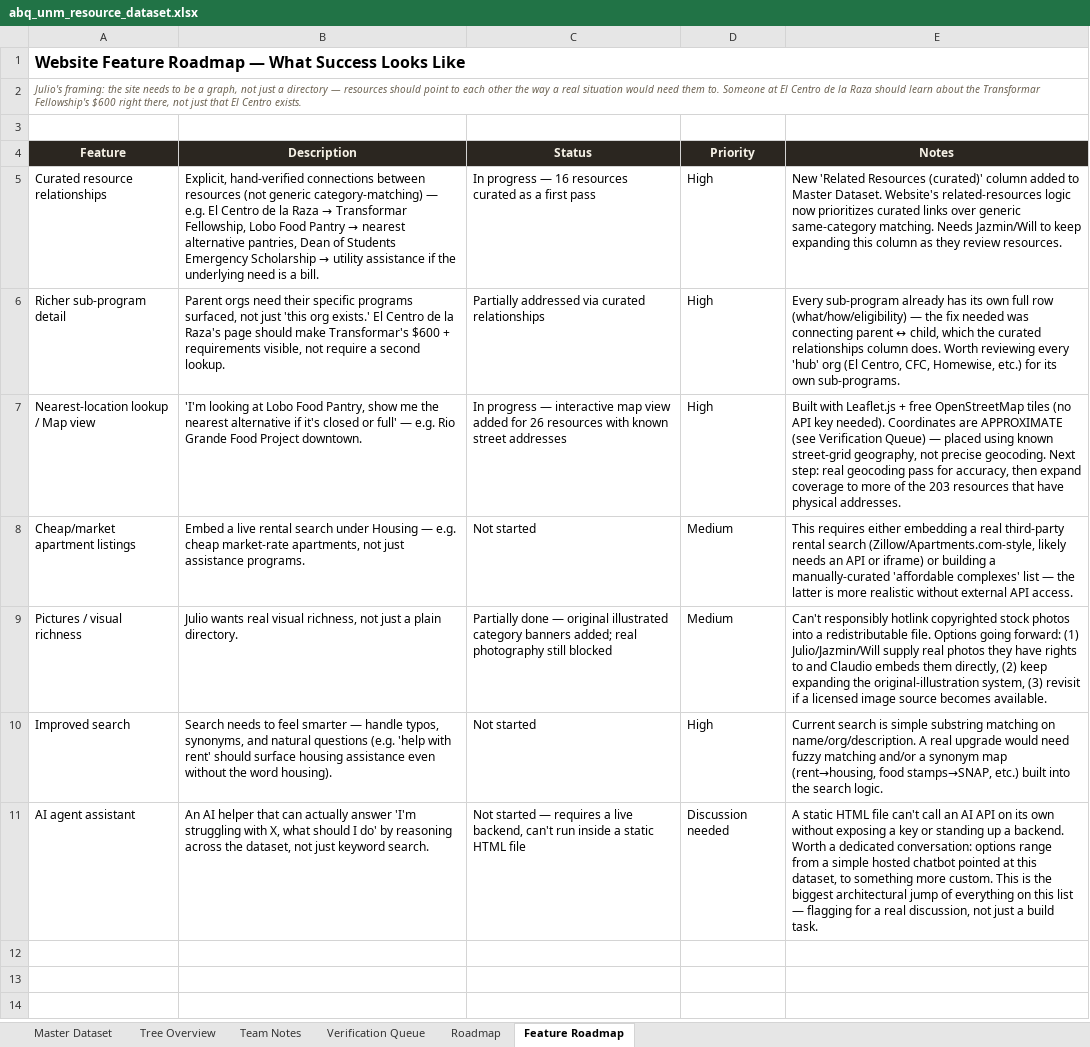
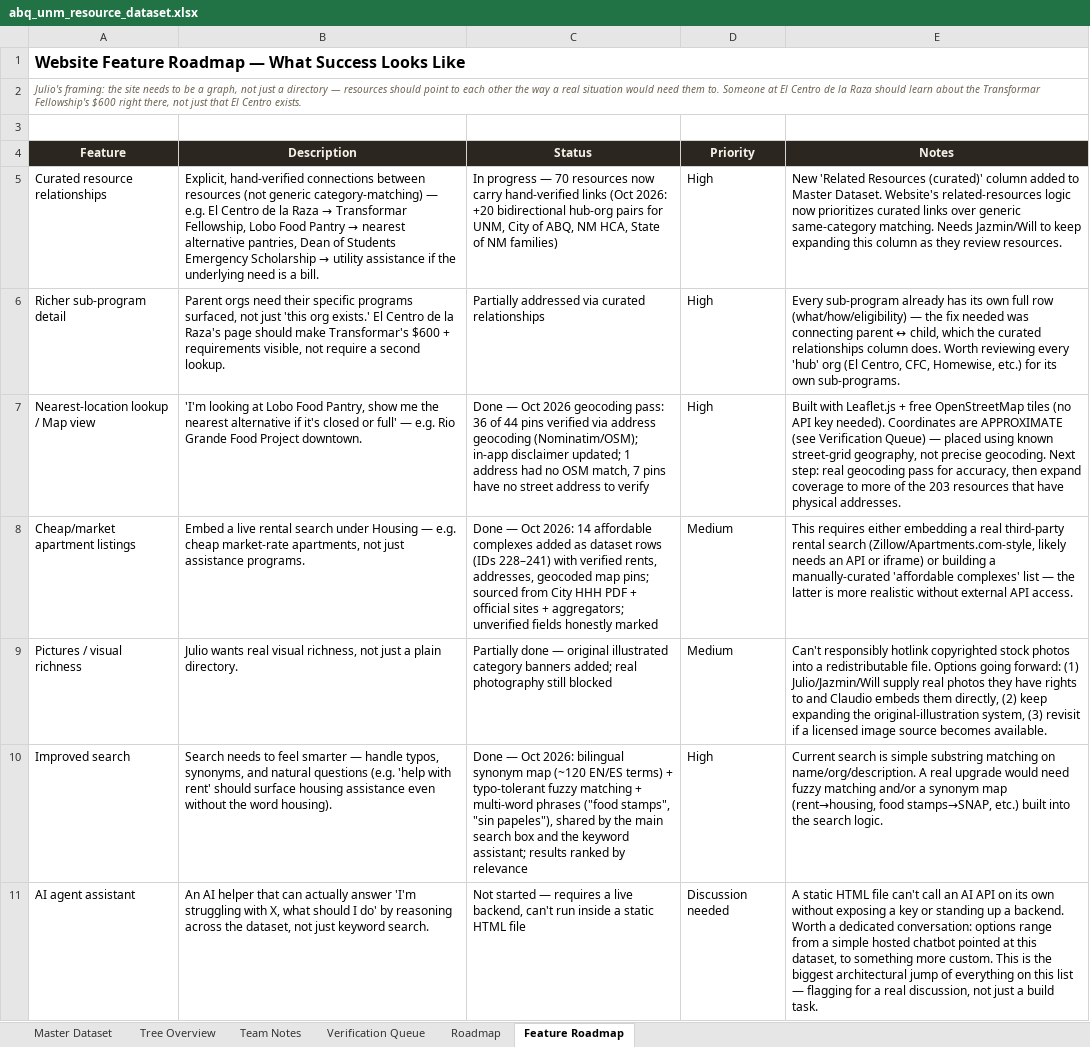
Before and after one commit to juliodrojas/New-Mexico-Resources, an Excel workbook: data/abq_unm_resource_dataset.xlsx, sheet Feature Roadmap, drawn as a sheet; values as stored, in another font and other column widths than the file's, no borders; the diff names each change by its address in the sheet, - before the commit and + after, or states it on an @@ line.

Commit message:
Search upgrade + geocoded map pins + 14 affordable apartment listings + curated hub-org links

```diff
--- a/data/abq_unm_resource_dataset.xlsx (sheet Feature Roadmap)
+++ b/data/abq_unm_resource_dataset.xlsx (sheet Feature Roadmap)
-C5 (Status): …progress — 16 resources curated as a first pass
+C5 (Status): …progress — 70 resources now carry hand-verified links (Oct 2026: +20 bidirectional hub-org pairs for UNM, City of ABQ, NM HCA, State of NM families)
-C7 (Status): In progress — interactive map view added for 26 resources with known street addresses
+C7 (Status): Done — Oct 2026 geocoding pass: 36 of 44 pins verified via address geocoding (Nominatim/OSM); in-app disclaimer updated; 1 address had no OSM match, 7 pins have no street address to verify
-C8 (Status): Not started
+C8 (Status): Done — Oct 2026: 14 affordable complexes added as dataset rows (IDs 228–241) with verified rents, addresses, geocoded map pins; sourced from City HHH PDF + official sites + aggregators; unverified fields honestly marked
-C10 (Status): Not started
+C10 (Status): Done — Oct 2026: bilingual synonym map (~120 EN/ES terms) + typo-tolerant fuzzy matching + multi-word phrases ("food stamps", "sin papeles"), shared by the main search box and the keyword assistant; results ranked by relevance
```
Also changed, not shown: sheet Master Dataset.
